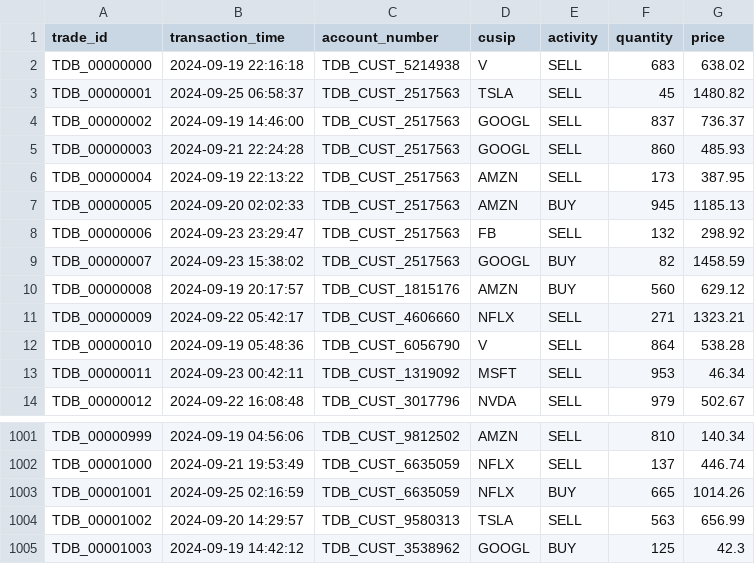
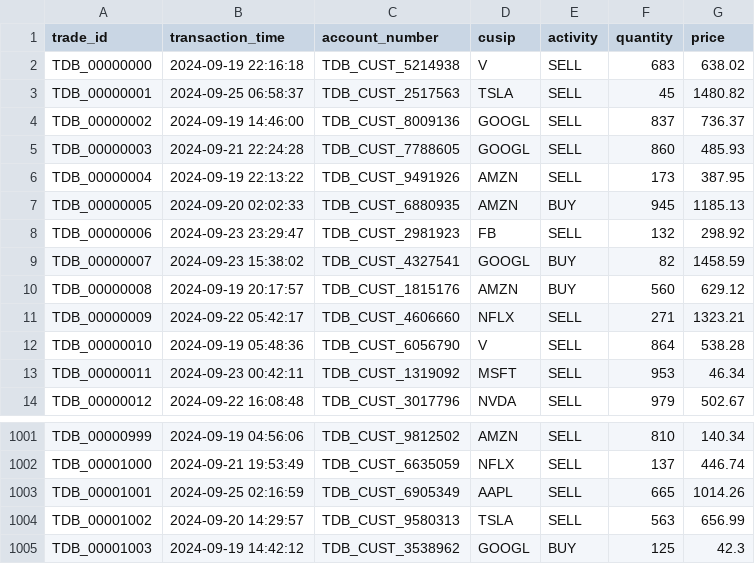
Before and after one commit to FullStackLabsCa/anja-bootcamp-2024, a CSV file: pipeline-multithreaded-trade-processing/trade-processor-app/src/main/resources/trades.csv (was pipeline-multithreaded-trade-processing/trade-processor-app/target/test-classes/trades.csv), drawn as a sheet; only a part is shown, gaps mark what is left out.

```diff
--- a/pipeline-multithreaded-trade-processing/trade-processor-app/target/test-classes/trades.csv
+++ b/pipeline-multithreaded-trade-processing/trade-processor-app/src/main/resources/trades.csv
@@ -3,8 +3,8 @@ TDB_00000000,2024-09-19 22:16:18,TDB_CUST_5214938,V,SELL,683,638.02
 TDB_00000001,2024-09-25 06:58:37,TDB_CUST_2517563,TSLA,SELL,45,1480.82
-TDB_00000002,2024-09-19 14:46:00,TDB_CUST_2517563,GOOGL,SELL,837,736.37
-TDB_00000003,2024-09-21 22:24:28,TDB_CUST_2517563,GOOGL,SELL,860,485.93
-TDB_00000004,2024-09-19 22:13:22,TDB_CUST_2517563,AMZN,SELL,173,387.95
-TDB_00000005,2024-09-20 02:02:33,TDB_CUST_2517563,AMZN,BUY,945,1185.13
-TDB_00000006,2024-09-23 23:29:47,TDB_CUST_2517563,FB,SELL,132,298.92
-TDB_00000007,2024-09-23 15:38:02,TDB_CUST_2517563,GOOGL,BUY,82,1458.59
+TDB_00000002,2024-09-19 14:46:00,TDB_CUST_8009136,GOOGL,SELL,837,736.37
+TDB_00000003,2024-09-21 22:24:28,TDB_CUST_7788605,GOOGL,SELL,860,485.93
+TDB_00000004,2024-09-19 22:13:22,TDB_CUST_9491926,AMZN,SELL,173,387.95
+TDB_00000005,2024-09-20 02:02:33,TDB_CUST_6880935,AMZN,BUY,945,1185.13
+TDB_00000006,2024-09-23 23:29:47,TDB_CUST_2981923,FB,SELL,132,298.92
+TDB_00000007,2024-09-23 15:38:02,TDB_CUST_4327541,GOOGL,BUY,82,1458.59
 TDB_00000008,2024-09-19 20:17:57,TDB_CUST_1815176,AMZN,BUY,560,629.12
@@ -1002,3 +1002,3 @@ TDB_00000999,2024-09-19 04:56:06,TDB_CUST_9812502,AMZN,SELL,810,140.34
 TDB_00001000,2024-09-21 19:53:49,TDB_CUST_6635059,NFLX,SELL,137,446.74
-TDB_00001001,2024-09-25 02:16:59,TDB_CUST_6635059,NFLX,BUY,665,1014.26
+TDB_00001001,2024-09-25 02:16:59,TDB_CUST_6905349,AAPL,SELL,665,1014.26
 TDB_00001002,2024-09-20 14:29:57,TDB_CUST_9580313,TSLA,SELL,563,656.99
```
Also changed, not shown: 21 other files.
